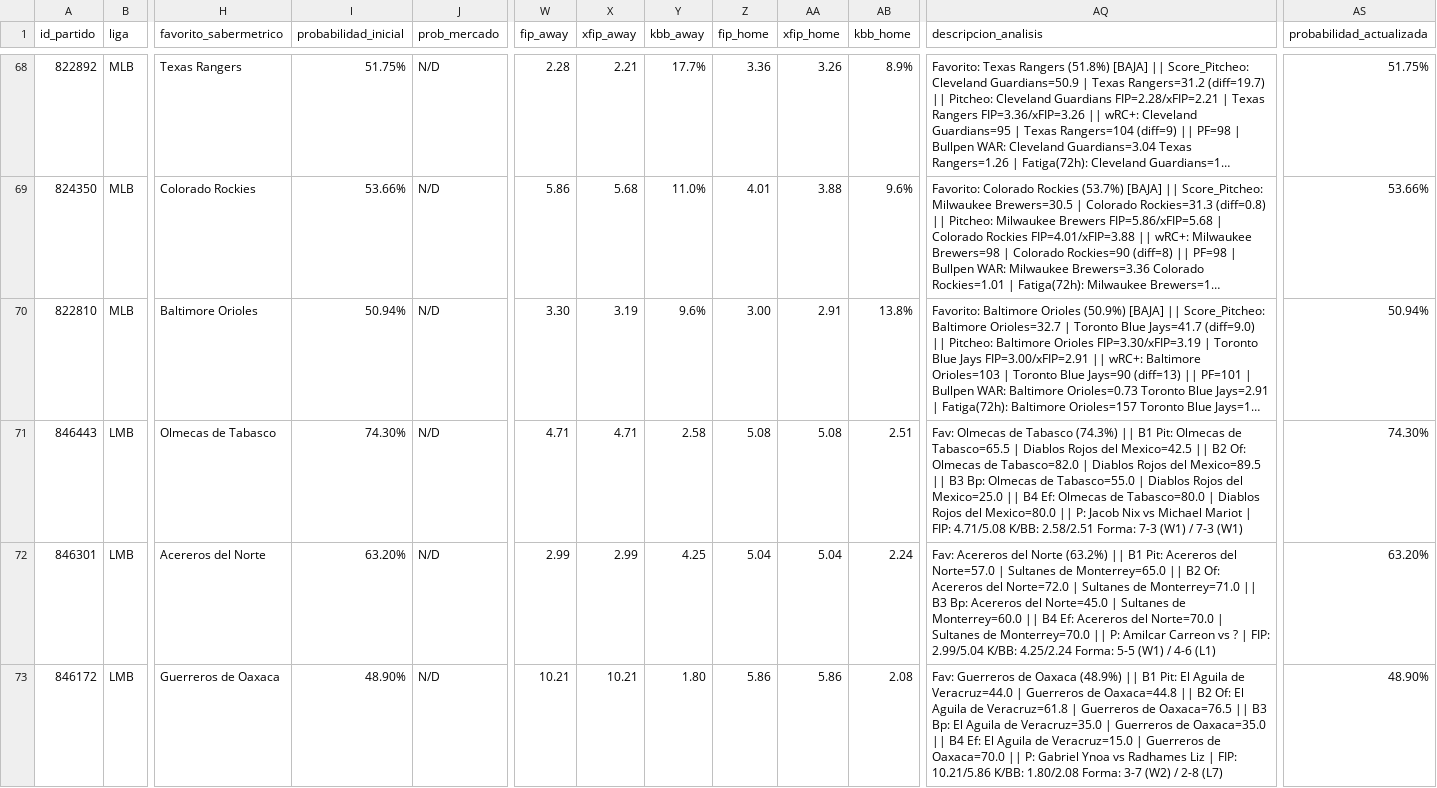
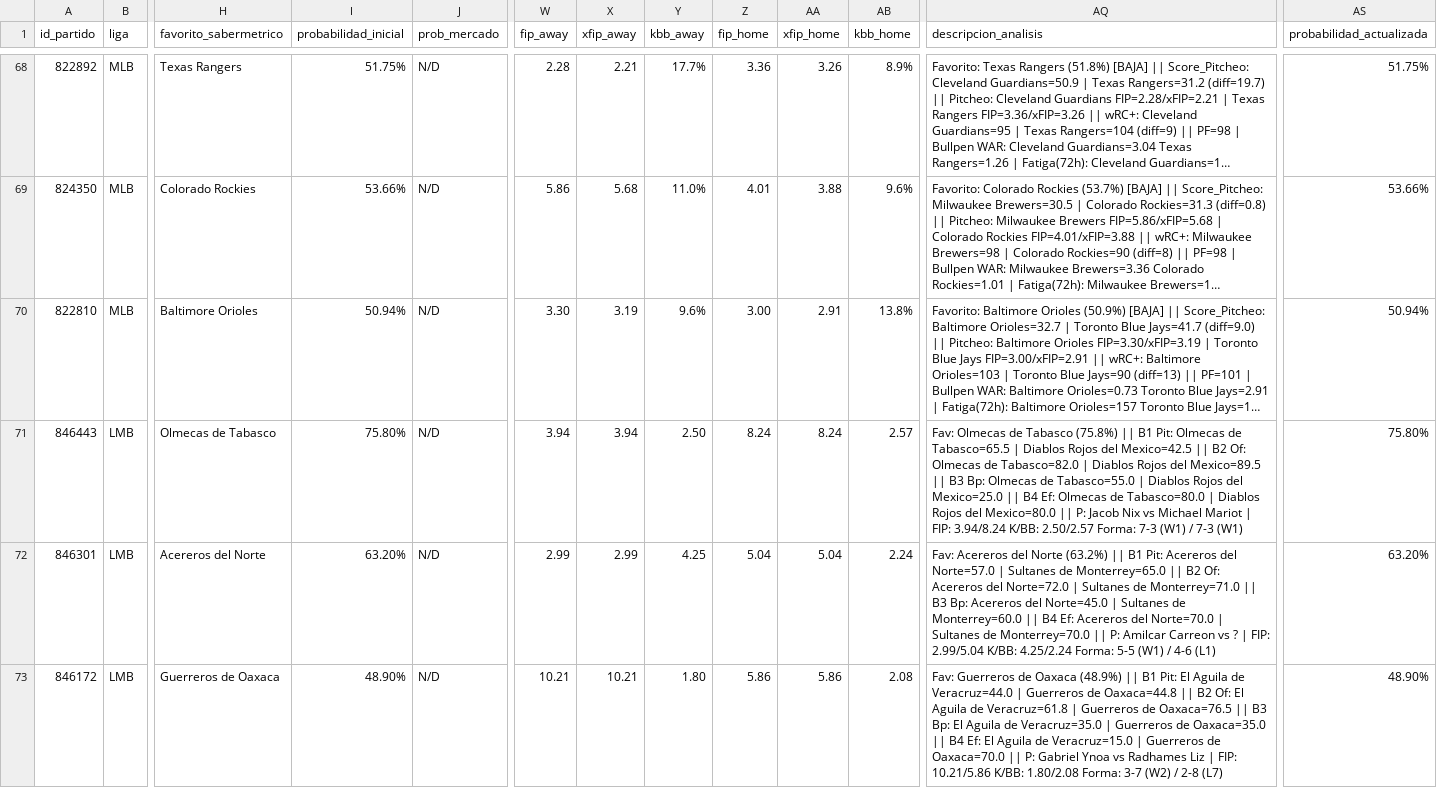
Before and after one commit to 05aptrading-jpg/ApuestasMLB, a CSV file: apuestas.csv, drawn as a sheet; only a part is shown, gaps mark what is left out; long unchanged cells end in …; the diff names each change by its address in the sheet, - before the commit and + after, or states it on an @@ line.

Commit message:
Actualizar apuestas.csv

```diff
--- a/apuestas.csv
+++ b/apuestas.csv
-I71 (probabilidad_inicial): 74.30%
+I71 (probabilidad_inicial): 75.80%
-W71 (fip_away): 4.71
+W71 (fip_away): 3.94
-X71 (xfip_away): 4.71
+X71 (xfip_away): 3.94
-Y71 (kbb_away): 2.58
+Y71 (kbb_away): 2.50
-Z71 (fip_home): 5.08
+Z71 (fip_home): 8.24
-AA71 (xfip_home): 5.08
+AA71 (xfip_home): 8.24
-AB71 (kbb_home): 2.51
+AB71 (kbb_home): 2.57
-AQ71 (descripcion_analisis): …de Tabasco (74.3%) || B1 Pit: Olmecas de Tabasco=65.5 | Diablos Rojos del Mexico=42.5 || B2 Of: Olmecas de Tabasco=82.0 | Diablos Rojos del Mexico=89.5 || B3 Bp: Olmecas de Tabasco=55.0 | Diablos Rojos del Mexico=25.0 || B4 Ef: Olmecas de Tabasco=80.0 | Diablos Rojos del Mexico=80.0 || P: Jacob Nix vs Michael Mariot | FIP: 4.71/5.08 K/BB: 2.58/2.51 Forma: 7-3…
+AQ71 (descripcion_analisis): …de Tabasco (75.8%) || B1 Pit: Olmecas de Tabasco=65.5 | Diablos Rojos del Mexico=42.5 || B2 Of: Olmecas de Tabasco=82.0 | Diablos Rojos del Mexico=89.5 || B3 Bp: Olmecas de Tabasco=55.0 | Diablos Rojos del Mexico=25.0 || B4 Ef: Olmecas de Tabasco=80.0 | Diablos Rojos del Mexico=80.0 || P: Jacob Nix vs Michael Mariot | FIP: 3.94/8.24 K/BB: 2.50/2.57 Forma: 7-3…
-AS71 (probabilidad_actualizada): 74.30%
+AS71 (probabilidad_actualizada): 75.80%
```
